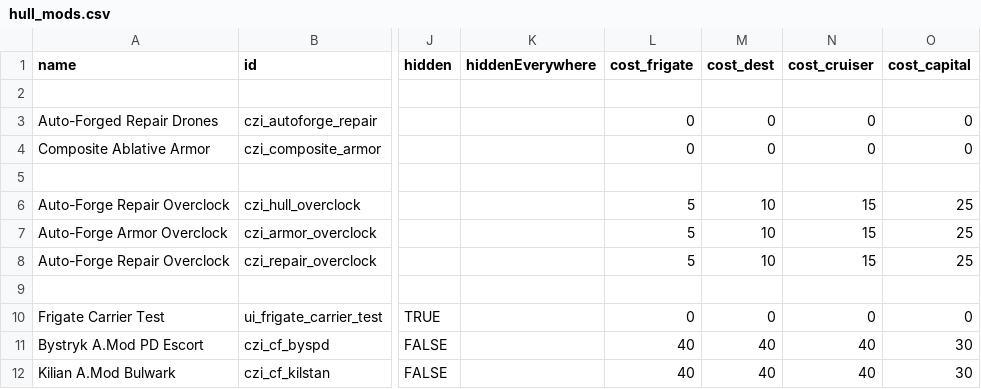
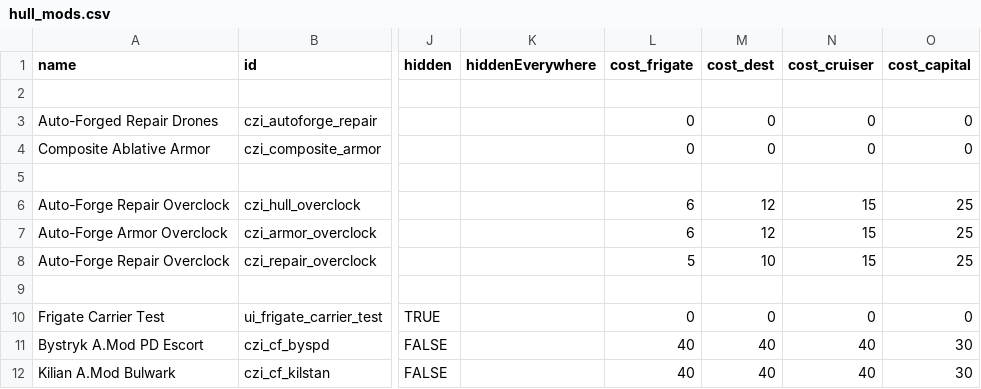
Before and after one commit to MaritimeTech2/Commonwealth-Zimowia-Ivernia, a CSV file: data/hullmods/hull_mods.csv, drawn as a sheet; only a part is shown, gaps mark what is left out; the diff names each change by its address in the sheet, - before the commit and + after, or states it on an @@ line.

```diff
--- a/data/hullmods/hull_mods.csv
+++ b/data/hullmods/hull_mods.csv
-L6:L7 (cost_frigate): 5
+L6:L7 (cost_frigate): 6
-M6:M7 (cost_dest): 10
+M6:M7 (cost_dest): 12
```
Also changed, not shown: data/hulls/ship_data.csv, data/weapons/weapon_data.csv, 6 other files.
